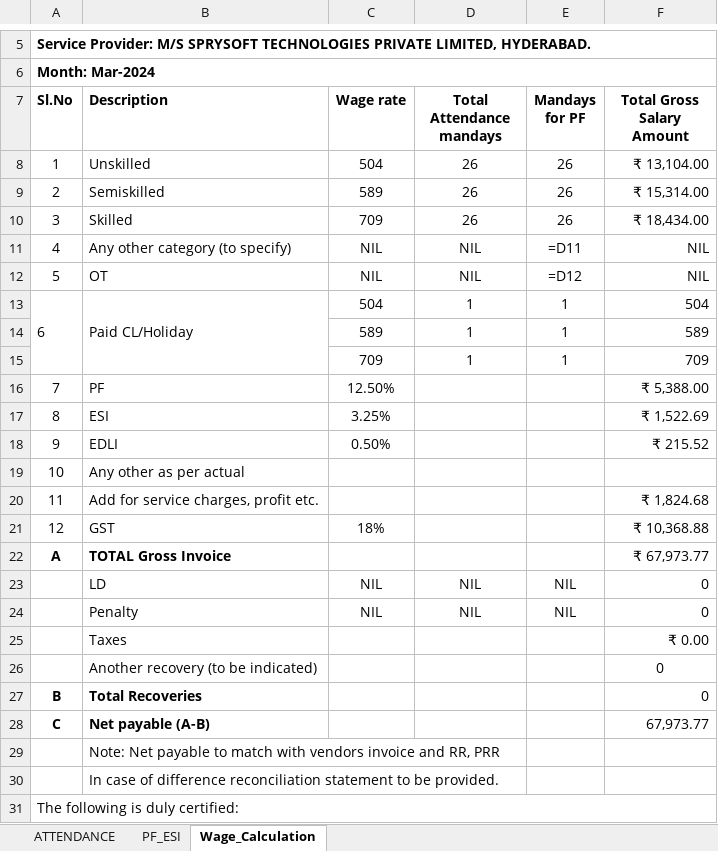
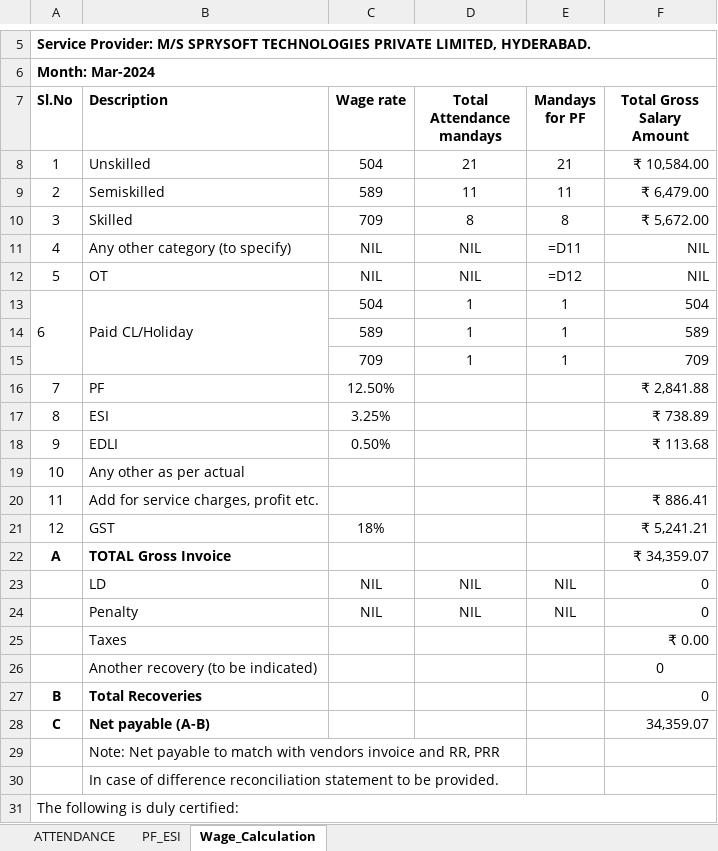
Before and after one commit to coder240916/contract_bills_new, an Excel workbook: bill docs/22SNCJO-373/attendance/attendance_format_3_2024.xlsx, sheet Wage_Calculation, drawn as a sheet; only a part is shown, gaps mark what is left out; values as stored, in another font and other column widths than the file's, no borders; formulas without a stored value are shown as written; the diff names each change by its address in the sheet, - before the commit and + after, or states it on an @@ line.

Commit message:
attendance new route added

```diff
--- a/bill docs/22SNCJO-373/attendance/attendance_format_3_2024.xlsx (sheet Wage_Calculation)
+++ b/bill docs/22SNCJO-373/attendance/attendance_format_3_2024.xlsx (sheet Wage_Calculation)
-D8 (Total Attendance mandays): 26
+D8 (Total Attendance mandays): 21
-E8 (Mandays for PF): 26
+E8 (Mandays for PF): 21
-F8 (Total Gross Salary Amount): ₹ 13,104.00
+F8 (Total Gross Salary Amount): ₹ 10,584.00
-D9 (Total Attendance mandays): 26
+D9 (Total Attendance mandays): 11
-E9 (Mandays for PF): 26
+E9 (Mandays for PF): 11
-F9 (Total Gross Salary Amount): ₹ 15,314.00
+F9 (Total Gross Salary Amount): ₹ 6,479.00
-D10 (Total Attendance mandays): 26
+D10 (Total Attendance mandays): 8
-E10 (Mandays for PF): 26
+E10 (Mandays for PF): 8
-F10 (Total Gross Salary Amount): ₹ 18,434.00
+F10 (Total Gross Salary Amount): ₹ 5,672.00
-F16 (Total Gross Salary Amount): ₹ 5,388.00
+F16 (Total Gross Salary Amount): ₹ 2,841.88
-F17 (Total Gross Salary Amount): ₹ 1,522.69
+F17 (Total Gross Salary Amount): ₹ 738.89
-F18 (Total Gross Salary Amount): ₹ 215.52
+F18 (Total Gross Salary Amount): ₹ 113.68
-F20 (Total Gross Salary Amount): ₹ 1,824.68
+F20 (Total Gross Salary Amount): ₹ 886.41
-F21 (Total Gross Salary Amount): ₹ 10,368.88
+F21 (Total Gross Salary Amount): ₹ 5,241.21
-F22 (Total Gross Salary Amount): ₹ 67,973.77
+F22 (Total Gross Salary Amount): ₹ 34,359.07
-F28 (Total Gross Salary Amount): 67,973.77
+F28 (Total Gross Salary Amount): 34,359.07
```
Also changed, not shown: sheet PF_ESI, sheet ATTENDANCE, 6 other files.
